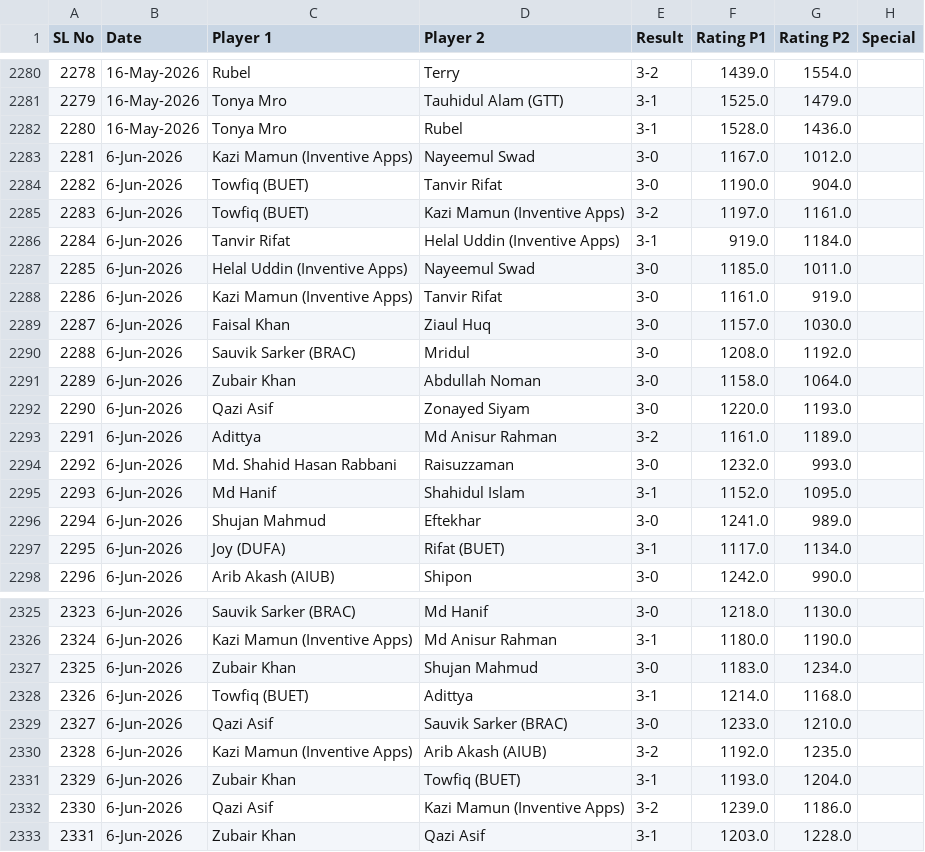
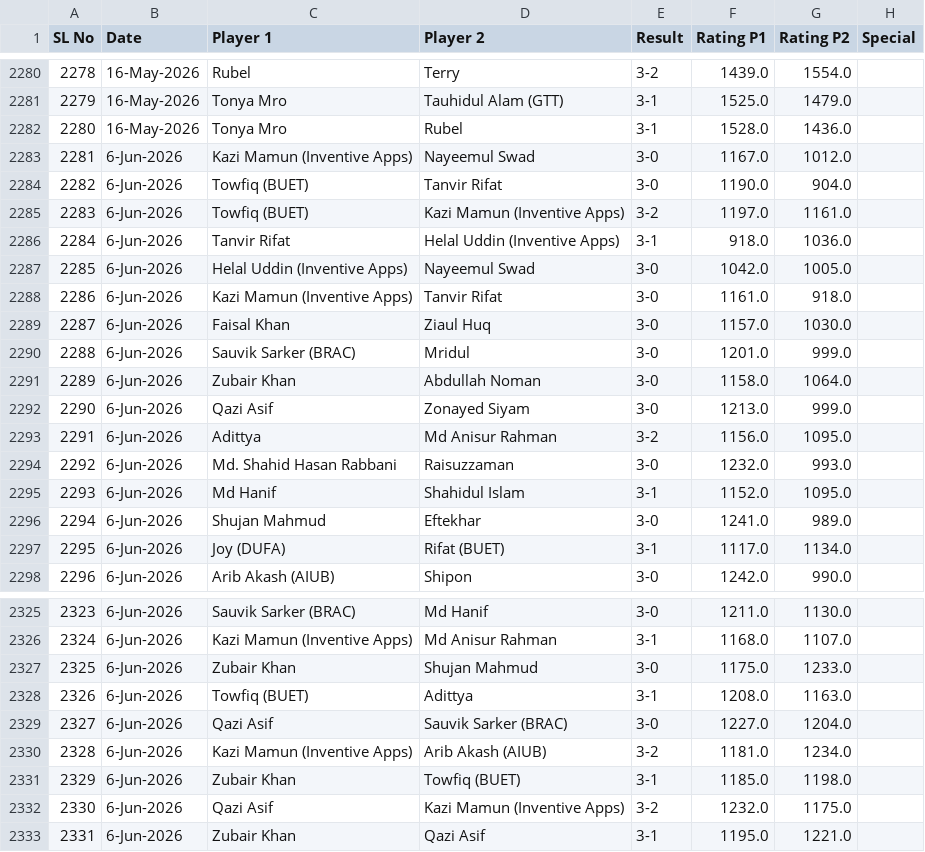
Before and after one commit to abdullahsg/ratingTracker, a CSV file: data.csv, drawn as a sheet; only a part is shown, gaps mark what is left out; the diff covers the shown part only.

```diff
--- a/data.csv
+++ b/data.csv
@@ -2285,10 +2285,10 @@ SL No,Date,Player 1,Player 2,Result,Rating P1,Rating P2,Special
 2283,6-Jun-2026,Towfiq (BUET),Kazi Mamun (Inventive Apps),3-2,1197.0,1161.0,
-2284,6-Jun-2026,Tanvir Rifat,Helal Uddin (Inventive Apps),3-1,919.0,1184.0,
-2285,6-Jun-2026,Helal Uddin (Inventive Apps),Nayeemul Swad,3-0,1185.0,1011.0,
-2286,6-Jun-2026,Kazi Mamun (Inventive Apps),Tanvir Rifat,3-0,1161.0,919.0,
+2284,6-Jun-2026,Tanvir Rifat,Helal Uddin (Inventive Apps),3-1,918.0,1036.0,
+2285,6-Jun-2026,Helal Uddin (Inventive Apps),Nayeemul Swad,3-0,1042.0,1005.0,
+2286,6-Jun-2026,Kazi Mamun (Inventive Apps),Tanvir Rifat,3-0,1161.0,918.0,
 2287,6-Jun-2026,Faisal Khan,Ziaul Huq,3-0,1157.0,1030.0,
-2288,6-Jun-2026,Sauvik Sarker (BRAC),Mridul,3-0,1208.0,1192.0,
+2288,6-Jun-2026,Sauvik Sarker (BRAC),Mridul,3-0,1201.0,999.0,
 2289,6-Jun-2026,Zubair Khan,Abdullah Noman,3-0,1158.0,1064.0,
-2290,6-Jun-2026,Qazi Asif,Zonayed Siyam,3-0,1220.0,1193.0,
-2291,6-Jun-2026,Adittya,Md Anisur Rahman,3-2,1161.0,1189.0,
+2290,6-Jun-2026,Qazi Asif,Zonayed Siyam,3-0,1213.0,999.0,
+2291,6-Jun-2026,Adittya,Md Anisur Rahman,3-2,1156.0,1095.0,
 2292,6-Jun-2026,Md. Shahid Hasan Rabbani,Raisuzzaman,3-0,1232.0,993.0,
@@ -2325,9 +2325,9 @@ SL No,Date,Player 1,Player 2,Result,Rating P1,Rating P2,Special
-2323,6-Jun-2026,Sauvik Sarker (BRAC),Md Hanif,3-0,1218.0,1130.0,
-2324,6-Jun-2026,Kazi Mamun (Inventive Apps),Md Anisur Rahman,3-1,1180.0,1190.0,
-2325,6-Jun-2026,Zubair Khan,Shujan Mahmud,3-0,1183.0,1234.0,
-2326,6-Jun-2026,Towfiq (BUET),Adittya,3-1,1214.0,1168.0,
-2327,6-Jun-2026,Qazi Asif,Sauvik Sarker (BRAC),3-0,1233.0,1210.0,
-2328,6-Jun-2026,Kazi Mamun (Inventive Apps),Arib Akash (AIUB),3-2,1192.0,1235.0,
-2329,6-Jun-2026,Zubair Khan,Towfiq (BUET),3-1,1193.0,1204.0,
-2330,6-Jun-2026,Qazi Asif,Kazi Mamun (Inventive Apps),3-2,1239.0,1186.0,
-2331,6-Jun-2026,Zubair Khan,Qazi Asif,3-1,1203.0,1228.0,
+2323,6-Jun-2026,Sauvik Sarker (BRAC),Md Hanif,3-0,1211.0,1130.0,
+2324,6-Jun-2026,Kazi Mamun (Inventive Apps),Md Anisur Rahman,3-1,1168.0,1107.0,
+2325,6-Jun-2026,Zubair Khan,Shujan Mahmud,3-0,1175.0,1233.0,
+2326,6-Jun-2026,Towfiq (BUET),Adittya,3-1,1208.0,1163.0,
+2327,6-Jun-2026,Qazi Asif,Sauvik Sarker (BRAC),3-0,1227.0,1204.0,
+2328,6-Jun-2026,Kazi Mamun (Inventive Apps),Arib Akash (AIUB),3-2,1181.0,1234.0,
+2329,6-Jun-2026,Zubair Khan,Towfiq (BUET),3-1,1185.0,1198.0,
+2330,6-Jun-2026,Qazi Asif,Kazi Mamun (Inventive Apps),3-2,1232.0,1175.0,
+2331,6-Jun-2026,Zubair Khan,Qazi Asif,3-1,1195.0,1221.0,
```
Also changed, not shown: 32 edited cells elsewhere in this file.
